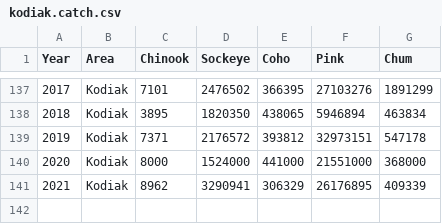
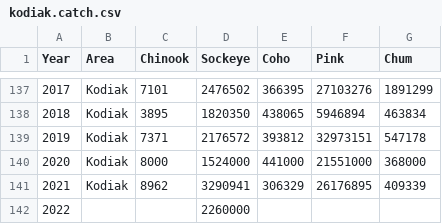
Before and after one commit to mikelitzow/salmon-attribution-risk, a CSV file: data/kodiak.catch.csv, drawn as a sheet; only a part is shown, gaps mark what is left out.

```diff
--- a/data/kodiak.catch.csv
+++ b/data/kodiak.catch.csv
@@ -141 +141,2 @@ Year,Area,Chinook,Sockeye,Coho,Pink,Chum
 2021,Kodiak,8962,3290941,306329,26176895,409339
+2022,,,2260000,,,
```
Also changed, not shown: data/cook.inlet.catch.csv, data/goa.catch.csv, 5 other files.
